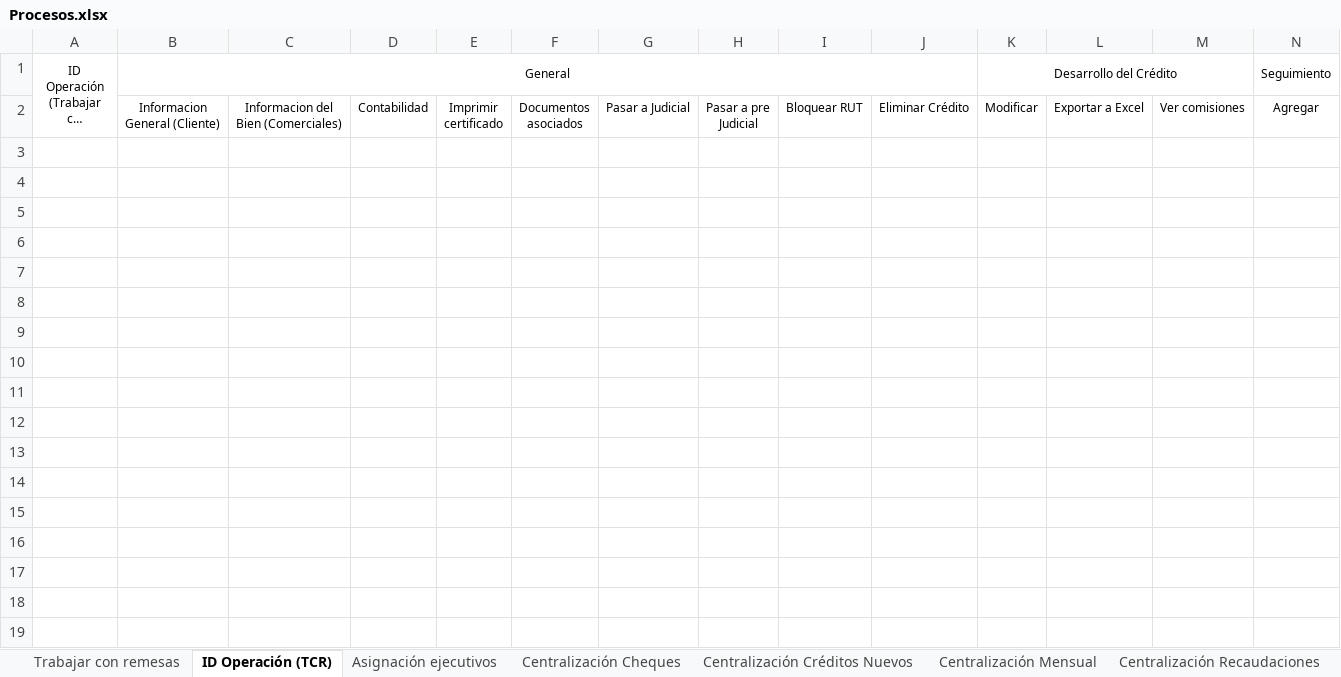
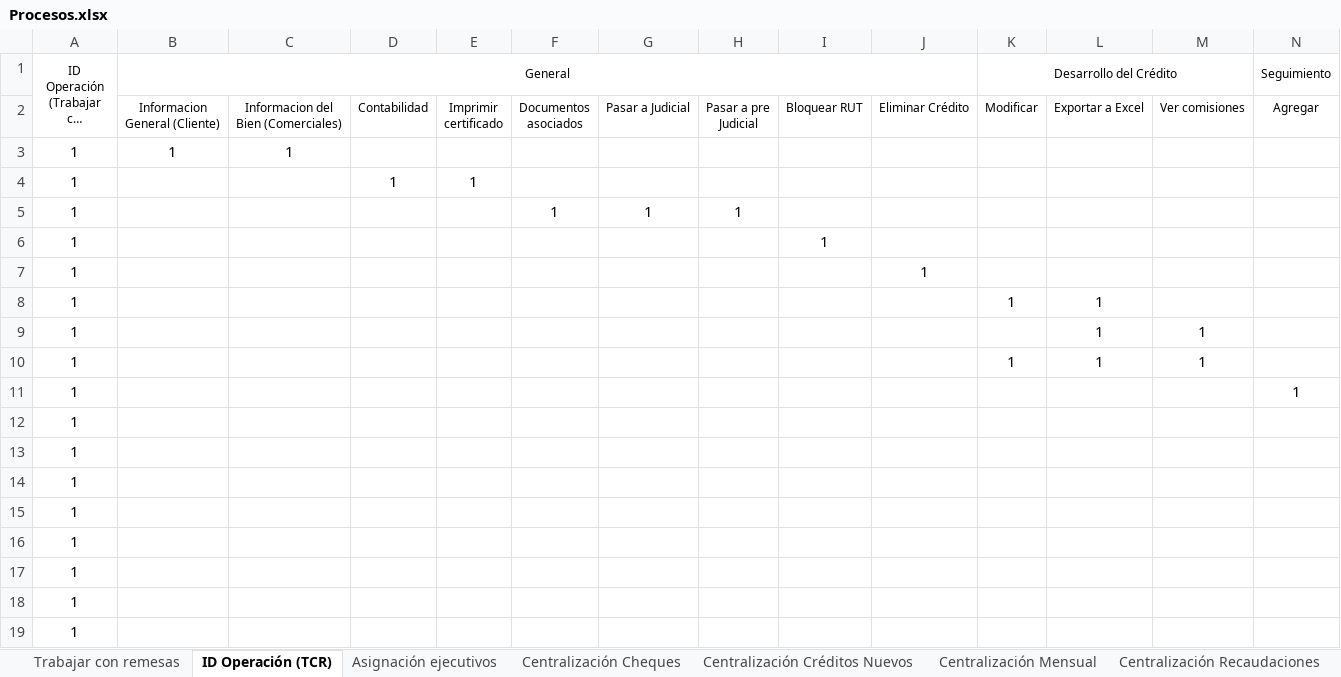
Before and after one commit to mvilches2508/Global-Testing, an Excel workbook: Procesos.xlsx, sheet ID Operación (TCR), drawn as a sheet; only a part is shown; long unchanged cells end in …; values as stored, in another font and other column widths than the file's, no borders; removed rows and columns are numbered as before the commit, all else as after; rows hold the shown columns only; the diff names each change by its address in the sheet, - before the commit and + after, or states it on an @@ line.

Commit message:
Actualizar

```diff
--- a/Procesos.xlsx (sheet ID Operación (TCR))
+++ b/Procesos.xlsx (sheet ID Operación (TCR))
-row 3: (empty)
+row 3: 1 | 1 | 1
+row 4: 1 |  |  | 1 | 1
+row 5: 1 |  |  |  |  | 1 | 1 | 1
+row 6: 1 |  |  |  |  |  |  |  | 1
+row 7: 1 |  |  |  |  |  |  |  |  | 1
+row 8: 1 |  |  |  |  |  |  |  |  |  | 1 | 1
+row 9: 1 |  |  |  |  |  |  |  |  |  |  | 1 | 1
+row 10: 1 |  |  |  |  |  |  |  |  |  | 1 | 1 | 1
+row 11: 1 |  |  |  |  |  |  |  |  |  |  |  |  | 1
+row 12: 1
+row 13: 1
+row 14: 1
+row 15: 1
+row 16: 1
+row 17: 1
+row 18: 1
+row 19: 1
```
Also changed, not shown: sheet Trabajar con remesas.
